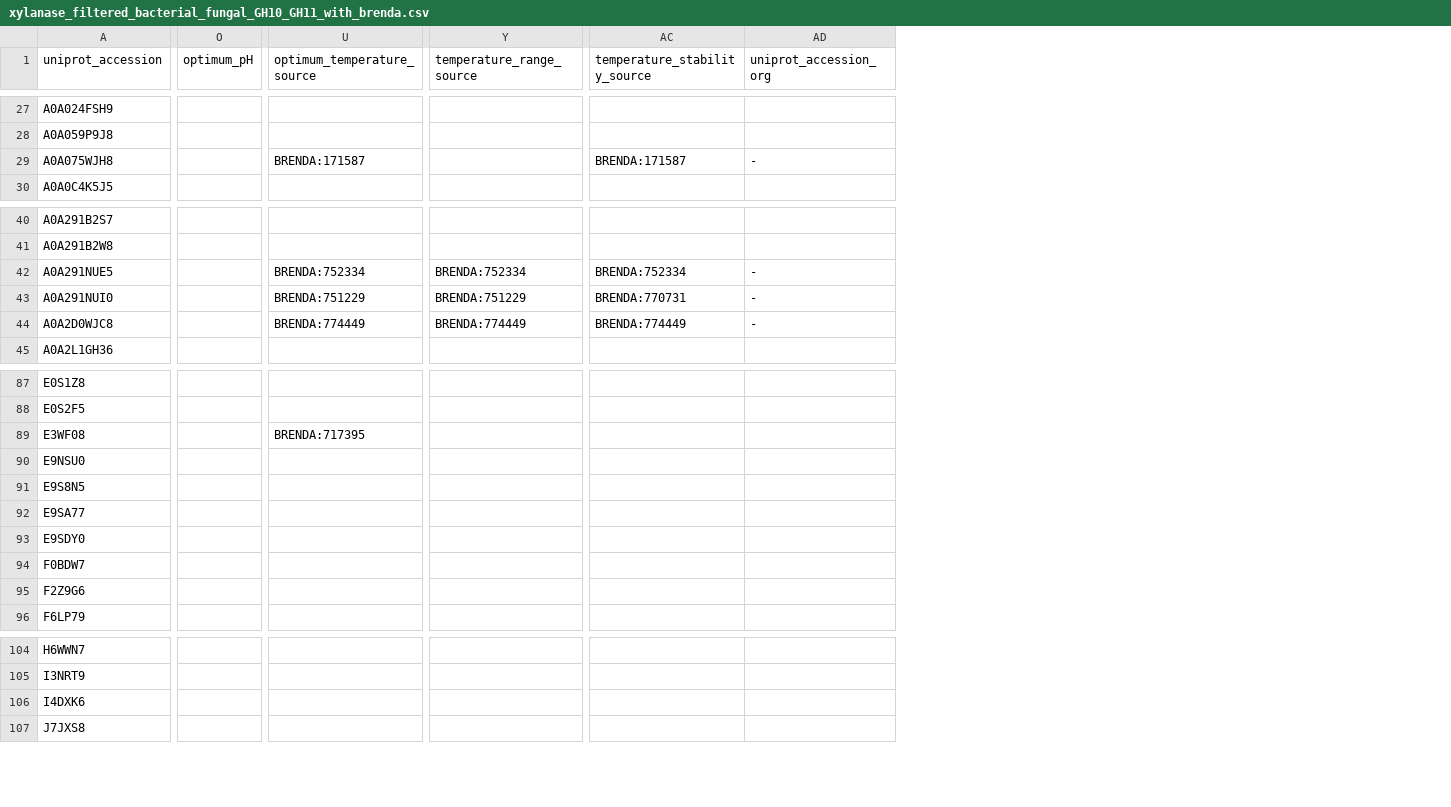
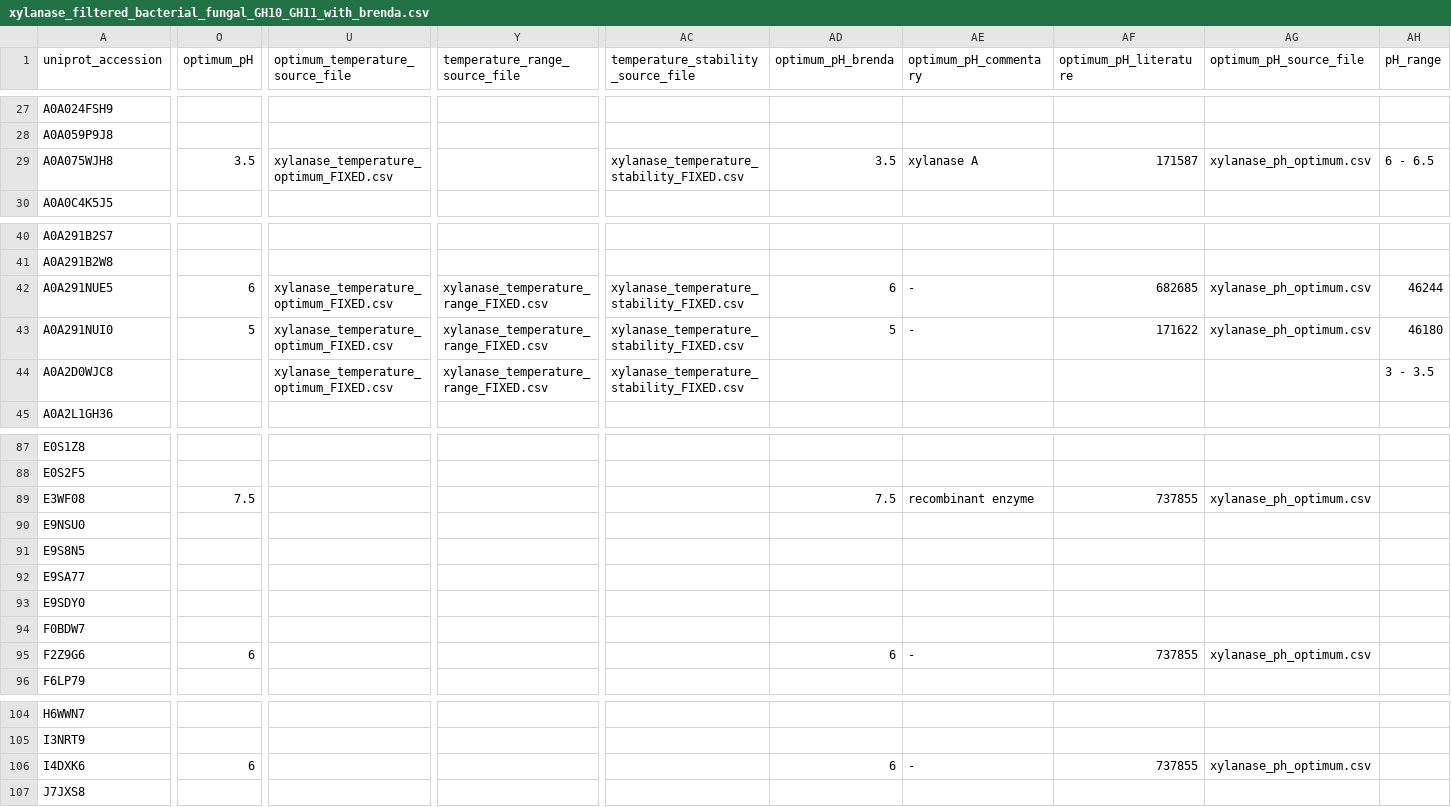
Before and after one commit to Kanmi77/xylanase, a CSV file: data/curated/xylanase_filtered_bacterial_fungal_GH10_GH11_with_brenda.csv, drawn as a sheet; only a part is shown, gaps mark what is left out; removed rows and columns are numbered as before the commit, all else as after; the diff covers the shown part only; the diff names each change by its address in the sheet, - before the commit and + after, or states it on an @@ line.

Commit message:
Rebuild unified BRENDA temperature and pH layer and merge into curated datasets

```diff
--- a/data/curated/xylanase_filtered_bacterial_fungal_GH10_GH11_with_brenda.csv
+++ b/data/curated/xylanase_filtered_bacterial_fungal_GH10_GH11_with_brenda.csv
-column U (optimum_temperature_source), row 29: BRENDA:171587; rows 42-44: BRENDA:752334 | BRENDA:751229 | BRENDA:774449; row 89: BRENDA:717395
+column U (optimum_temperature_source_file), row 29: xylanase_temperature_optimum_FIXED.csv; rows 42-44: all xylanase_temperature_optimum_FIXED.csv
-column Y (temperature_range_source), rows 42-44: BRENDA:752334 | BRENDA:751229 | BRENDA:774449
+column Y (temperature_range_source_file), rows 42-44: all xylanase_temperature_range_FIXED.csv
-column AC (temperature_stability_source), row 29: BRENDA:171587; rows 42-44: BRENDA:752334 | BRENDA:770731 | BRENDA:774449
+column AC, row 1: temperature_stability_source_file; row 29: xylanase_temperature_stability_FIXED.csv; rows 42-44: all xylanase_temperature_stability_FIXED.csv
+column AD (optimum_pH_brenda), row 29: 3.5; rows 42-43: 6 | 5; rows 89-95: 7.5 |  |  |  |  |  | 6; row 106: 6
+column AF (optimum_pH_literature), row 29: 171587; rows 42-43: 682685 | 171622; rows 89-95: 737855 |  |  |  |  |  | 737855; row 106: 737855
+column AG (optimum_pH_source_file), row 29: xylanase_ph_optimum.csv; rows 42-43: xylanase_ph_optimum.csv | xylanase_ph_optimum.csv; rows 89-95: xylanase_ph_optimum.csv |  |  |  |  |  | xylanase_ph_optimum.csv; row 106: xylanase_ph_optimum.csv
+column AH (pH_range), row 29: 6 - 6.5; rows 42-44: 46244 | 46180 | 3 - 3.5
-AE1: uniprot_accession_org
+AE1: optimum_pH_commentary
-O29 (optimum_pH): (empty)
+O29 (optimum_pH): 3.5
-AE29 (optimum_pH_commentary): -
+AE29 (optimum_pH_commentary): xylanase A
-O42 (optimum_pH): (empty)
+O42 (optimum_pH): 6
-O43 (optimum_pH): (empty)
+O43 (optimum_pH): 5
-AE44 (optimum_pH_commentary): -
+AE44 (optimum_pH_commentary): (empty)
-O89 (optimum_pH): (empty)
+O89 (optimum_pH): 7.5
-AE89 (optimum_pH_commentary): (empty)
+AE89 (optimum_pH_commentary): recombinant enzyme
-O95 (optimum_pH): (empty)
+O95 (optimum_pH): 6
-AE95 (optimum_pH_commentary): (empty)
+AE95 (optimum_pH_commentary): -
-O106 (optimum_pH): (empty)
+O106 (optimum_pH): 6
-AE106 (optimum_pH_commentary): (empty)
+AE106 (optimum_pH_commentary): -
```
Also changed, not shown: 3 added columns and 61 edited cells elsewhere in this file, 10 other files.
